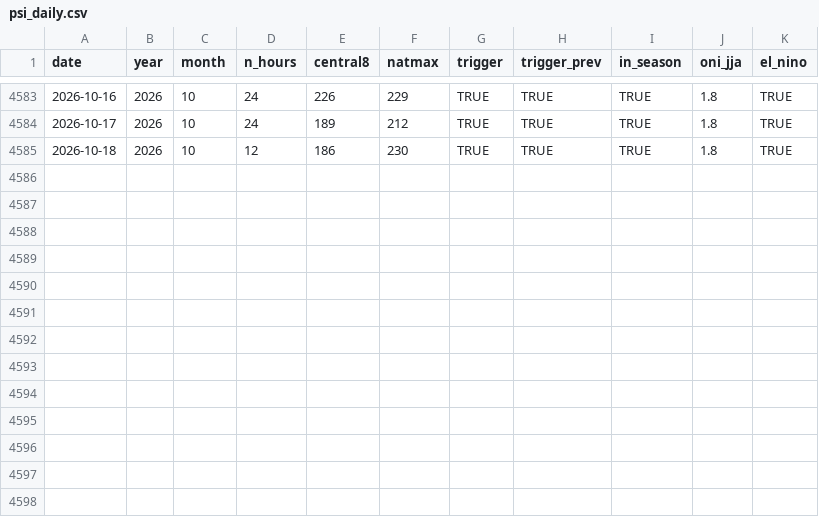
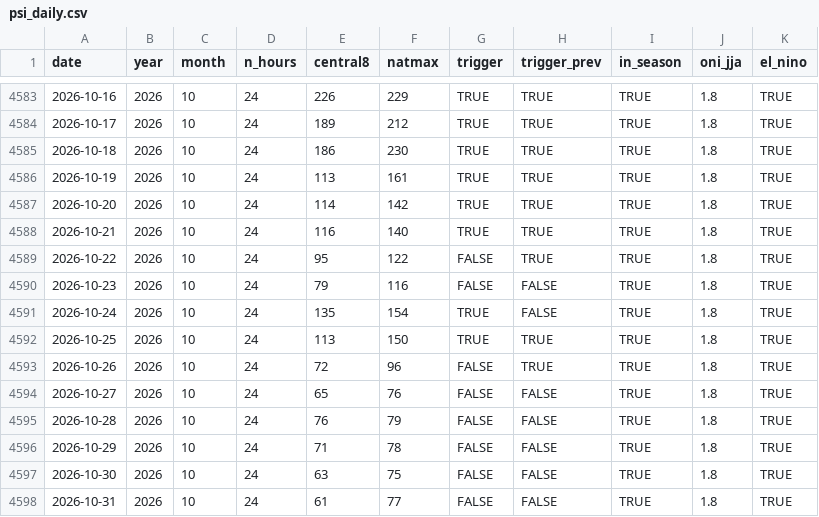
Before and after one commit to kevinn-chan/HazeGuard, a CSV file: data/psi_daily.csv, drawn as a sheet; only a part is shown, gaps mark what is left out.

Commit message:
M1: freeze numbers at 31 Oct
DATA_END set to 2026-10-31. Data to 31 Oct 23:00, 0 missing hours.
ALL OK; audit_data.py --api 40 AUDIT PASS; a second run reproduces
every output exactly.

```diff
--- a/data/psi_daily.csv
+++ b/data/psi_daily.csv
@@ -4584,2 +4584,15 @@
 2026-10-17,2026,10,24,189,212,TRUE,TRUE,TRUE,1.8,TRUE
-2026-10-18,2026,10,12,186,230,TRUE,TRUE,TRUE,1.8,TRUE
+2026-10-18,2026,10,24,186,230,TRUE,TRUE,TRUE,1.8,TRUE
+2026-10-19,2026,10,24,113,161,TRUE,TRUE,TRUE,1.8,TRUE
+2026-10-20,2026,10,24,114,142,TRUE,TRUE,TRUE,1.8,TRUE
+2026-10-21,2026,10,24,116,140,TRUE,TRUE,TRUE,1.8,TRUE
+2026-10-22,2026,10,24,95,122,FALSE,TRUE,TRUE,1.8,TRUE
+2026-10-23,2026,10,24,79,116,FALSE,FALSE,TRUE,1.8,TRUE
+2026-10-24,2026,10,24,135,154,TRUE,FALSE,TRUE,1.8,TRUE
+2026-10-25,2026,10,24,113,150,TRUE,TRUE,TRUE,1.8,TRUE
+2026-10-26,2026,10,24,72,96,FALSE,TRUE,TRUE,1.8,TRUE
+2026-10-27,2026,10,24,65,76,FALSE,FALSE,TRUE,1.8,TRUE
+2026-10-28,2026,10,24,76,79,FALSE,FALSE,TRUE,1.8,TRUE
+2026-10-29,2026,10,24,71,78,FALSE,FALSE,TRUE,1.8,TRUE
+2026-10-30,2026,10,24,63,75,FALSE,FALSE,TRUE,1.8,TRUE
+2026-10-31,2026,10,24,61,77,FALSE,FALSE,TRUE,1.8,TRUE
```
Also changed, not shown: data/psi_season.csv, 16 other files.
